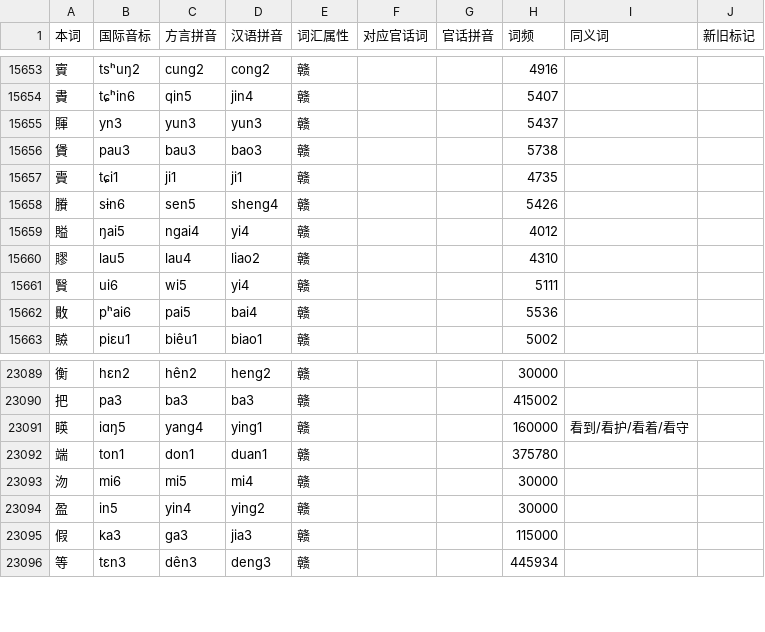
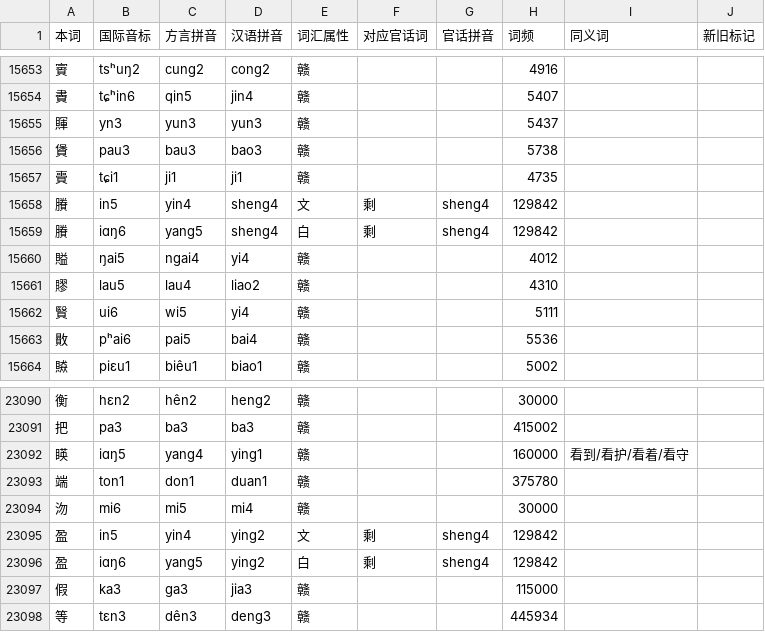
Before and after one commit to Doohaey/GonnyuGeneralIME, a TSV file: resources/regions/lancong/dictionaries/chars.tsv, drawn as a sheet; only a part is shown, gaps mark what is left out.

Commit message:
data: add 賸/盈 文白异读 in lancong, goungon, songau

```diff
--- a/resources/regions/lancong/dictionaries/chars.tsv
+++ b/resources/regions/lancong/dictionaries/chars.tsv
@@ -15657,3 +15657,4 @@
 賷	tɕi1	ji1	ji1	赣			4735		
-賸	sɨn6	sen5	sheng4	赣			5426		
+賸	in5	yin4	sheng4	文	剩	sheng4	129842		
+賸	iɑŋ6	yang5	sheng4	白	剩	sheng4	129842		
 賹	ŋai5	ngai4	yi4	赣			4012		
@@ -23093,3 +23094,4 @@
 沕	mi6	mi5	mi4	赣			30000		
-盈	in5	yin4	ying2	赣			30000		
+盈	in5	yin4	ying2	文	剩	sheng4	129842		
+盈	iɑŋ6	yang5	ying2	白	剩	sheng4	129842		
 假	ka3	ga3	jia3	赣			115000		
```
Also changed, not shown: resources/regions/goungon/dictionaries/chars.tsv, resources/regions/goungon/dictionaries/gan_chars.tsv, 2 other files.
